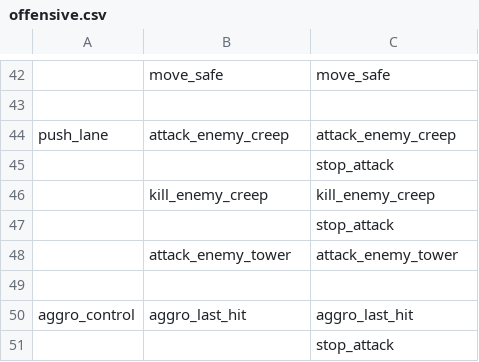
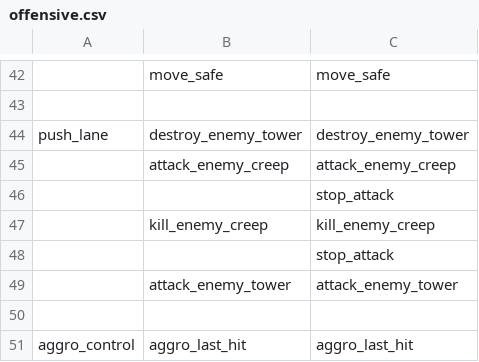
Before and after one commit to ellysh/dota2-omen-bots, a CSV file: generator/database/csv/offensive.csv, drawn as a sheet; only a part is shown, gaps mark what is left out; the shorter side is filled out with more unchanged rows; the diff names each change by its address in the sheet, - before the commit and + after, or states it on an @@ line.

Commit message:
Add the destroy_enemy_tower move for attacking low HP enemy tower

```diff
--- a/generator/database/csv/offensive.csv
+++ b/generator/database/csv/offensive.csv
-B44: attack_enemy_creep
+B44: destroy_enemy_tower
-C44: attack_enemy_creep
+C44: destroy_enemy_tower
+row 45:  | attack_enemy_creep | attack_enemy_creep
```
Also changed, not shown: 6 other files.
